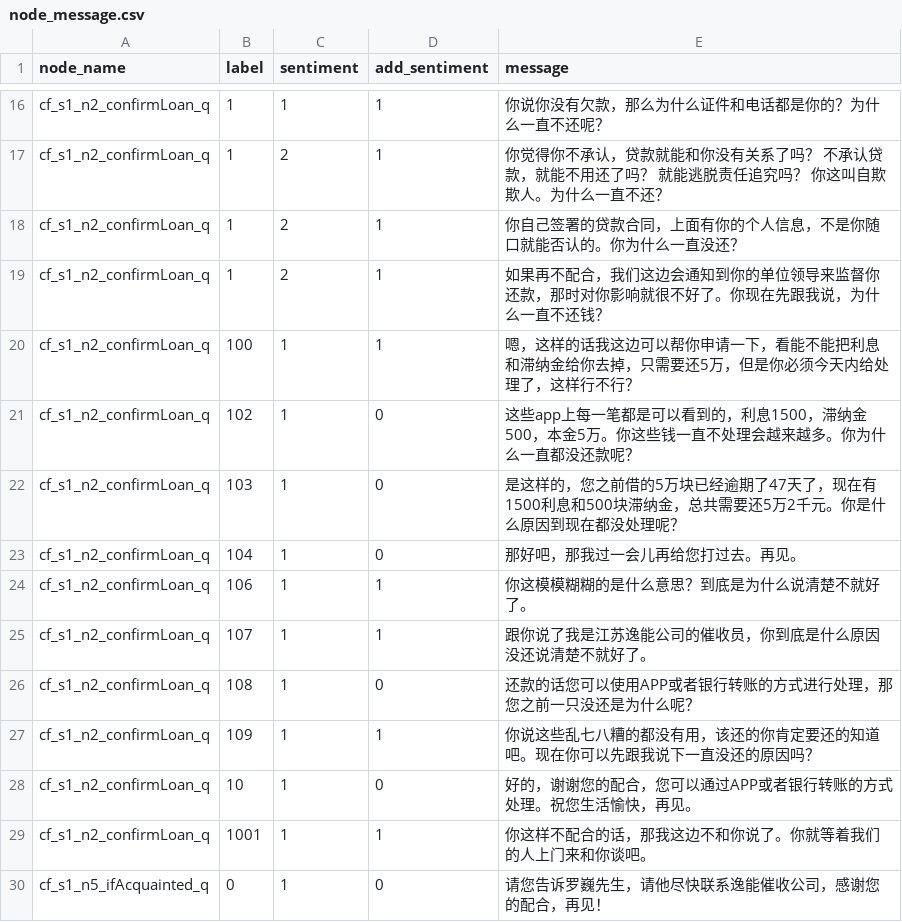
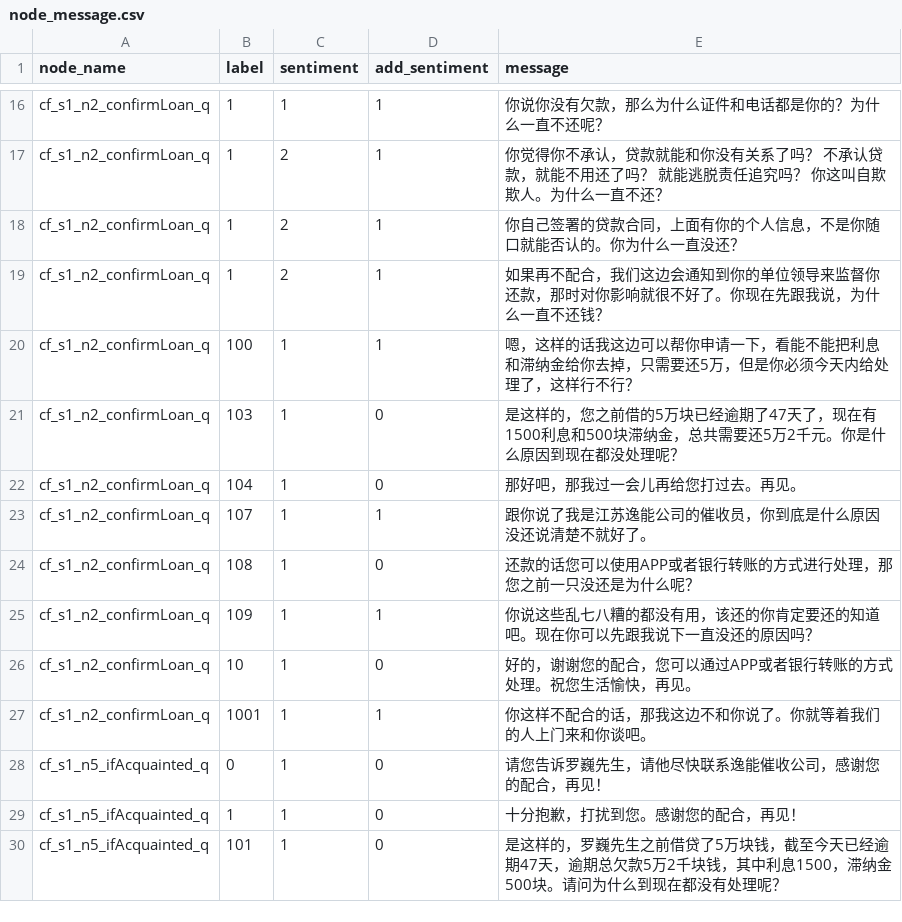
Before and after one commit to TSLNIHAOGIT/Chatbot1.0_ss, a CSV file: MLModel/data/TreeModel/node_message.csv, drawn as a sheet; only a part is shown, gaps mark what is left out; the shorter side is filled out with more unchanged rows.

Commit message:
Update node_message.csv

```diff
--- a/MLModel/data/TreeModel/node_message.csv
+++ b/MLModel/data/TreeModel/node_message.csv
@@ -20,6 +20,4 @@ cf_s1_n2_confirmLoan_q,1,2,1,如果再不配合，我们这边会通知到你的
 cf_s1_n2_confirmLoan_q,100,1,1,嗯，这样的话我这边可以帮你申请一下，看能不能把利息和滞纳金给你去掉，只需要还5万，但是你必须今天内给处理了，这样行不行？
-cf_s1_n2_confirmLoan_q,102,1,0,这些app上每一笔都是可以看到的，利息1500，滞纳金500，本金5万。你这些钱一直不处理会越来越多。你为什么一直都没还款呢？
 cf_s1_n2_confirmLoan_q,103,1,0,是这样的，您之前借的5万块已经逾期了47天了，现在有1500利息和500块滞纳金，总共需要还5万2千元。你是什么原因到现在都没处理呢？
 cf_s1_n2_confirmLoan_q,104,1,0,那好吧，那我过一会儿再给您打过去。再见。
-cf_s1_n2_confirmLoan_q,106,1,1,你这模模糊糊的是什么意思？到底是为什么说清楚不就好了。
 cf_s1_n2_confirmLoan_q,107,1,1,跟你说了我是江苏逸能公司的催收员，你到底是什么原因没还说清楚不就好了。
```
